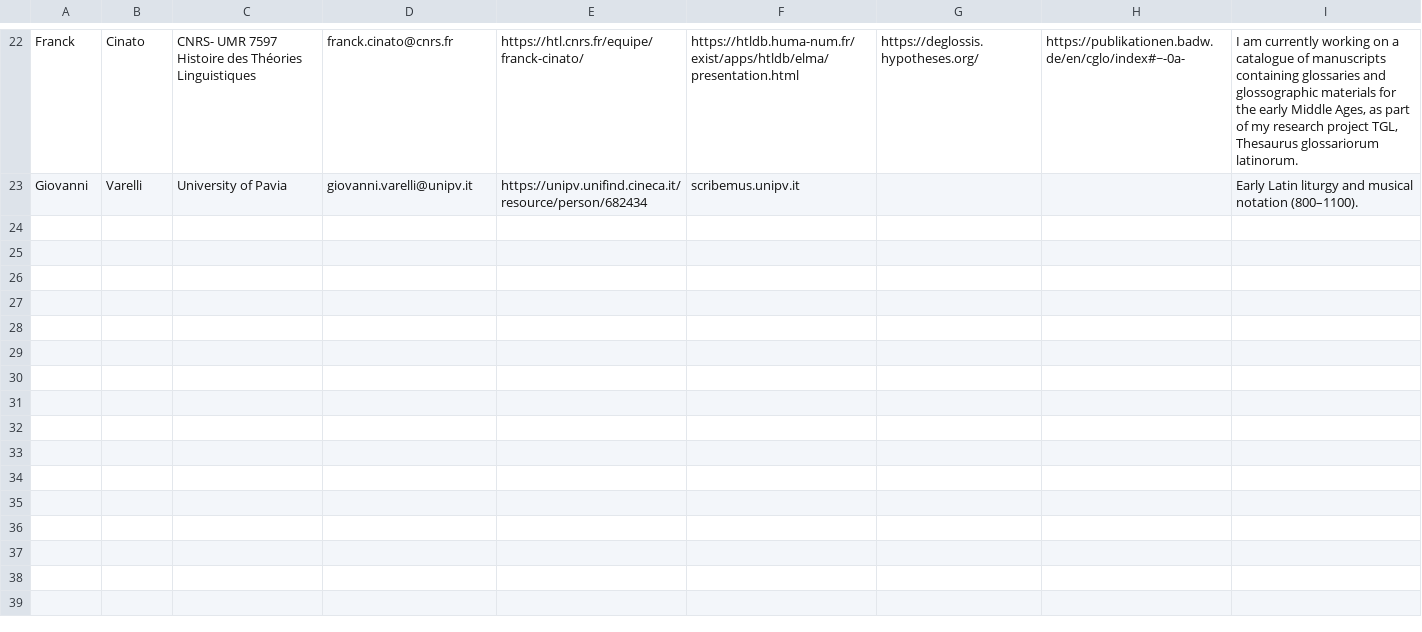
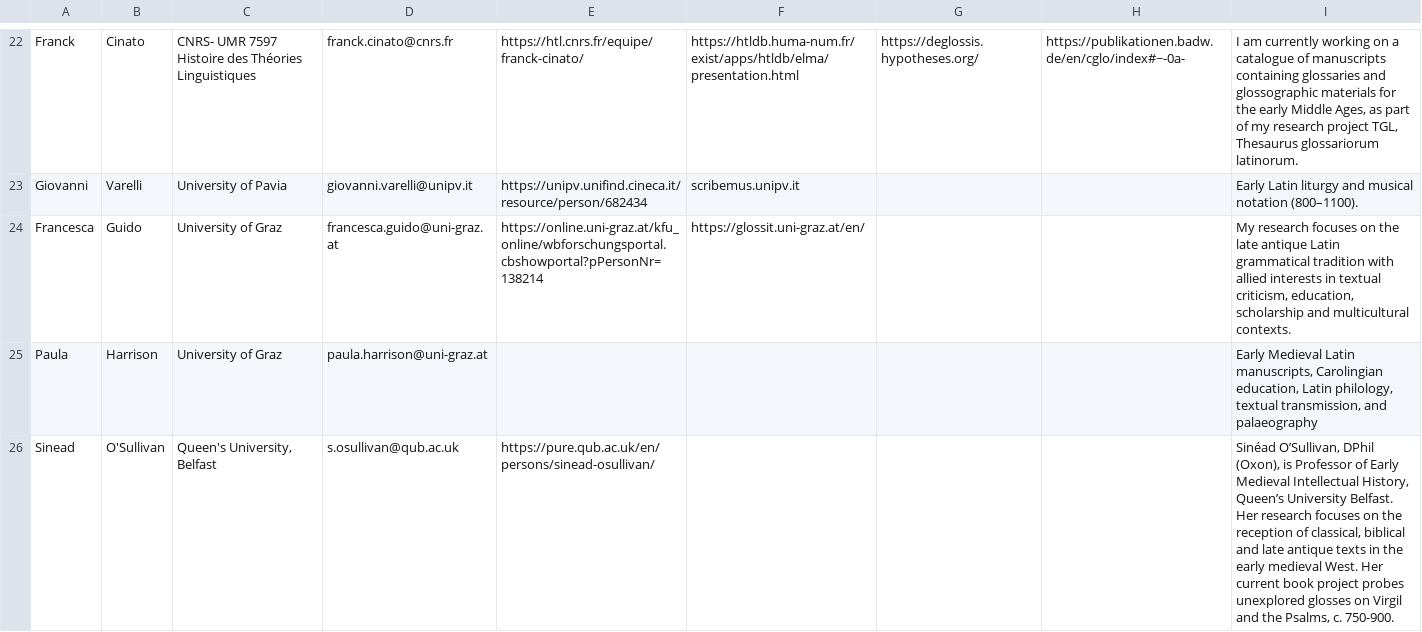
Before and after one commit to DELM-net/delm-net.github.io, a CSV file: _local-scripts/register.csv, drawn as a sheet; only a part is shown, gaps mark what is left out; the diff names each change by its address in the sheet, - before the commit and + after, or states it on an @@ line.

```diff
--- a/_local-scripts/register.csv
+++ b/_local-scripts/register.csv
+row 24: Francesca | Guido | University of Graz | francesca.guido@uni-graz.at | https://online.uni-graz.at/kfu_online/wbforschungsportal.cbshowportal?pPersonNr=138214 | https://glossit.uni-graz.at/en/ |  |  | My research focuses on the late antique Latin grammatical tradition with allied interests in textual criticism, education, scholarship and multicultural contexts.
+row 25: Paula | Harrison | University of Graz | paula.harrison@uni-graz.at |  |  |  |  | Early Medieval Latin manuscripts, Carolingian education, Latin philology, textual transmission, and palaeography
+row 26: Sinead | O'Sullivan | Queen's University, Belfast | s.osullivan@qub.ac.uk | https://pure.qub.ac.uk/en/persons/sinead-osullivan/ |  |  |  | Sinéad O’Sullivan, DPhil (Oxon), is Professor of Early Medieval Intellectual History, Queen’s University Belfast. Her research focuses on the reception of classical, biblical and late antique texts in the early medieval West. Her current book project probes unexplored glosses on Virgil and the Psalms, c. 750-900.
```
Also changed, not shown: 4 other files.
